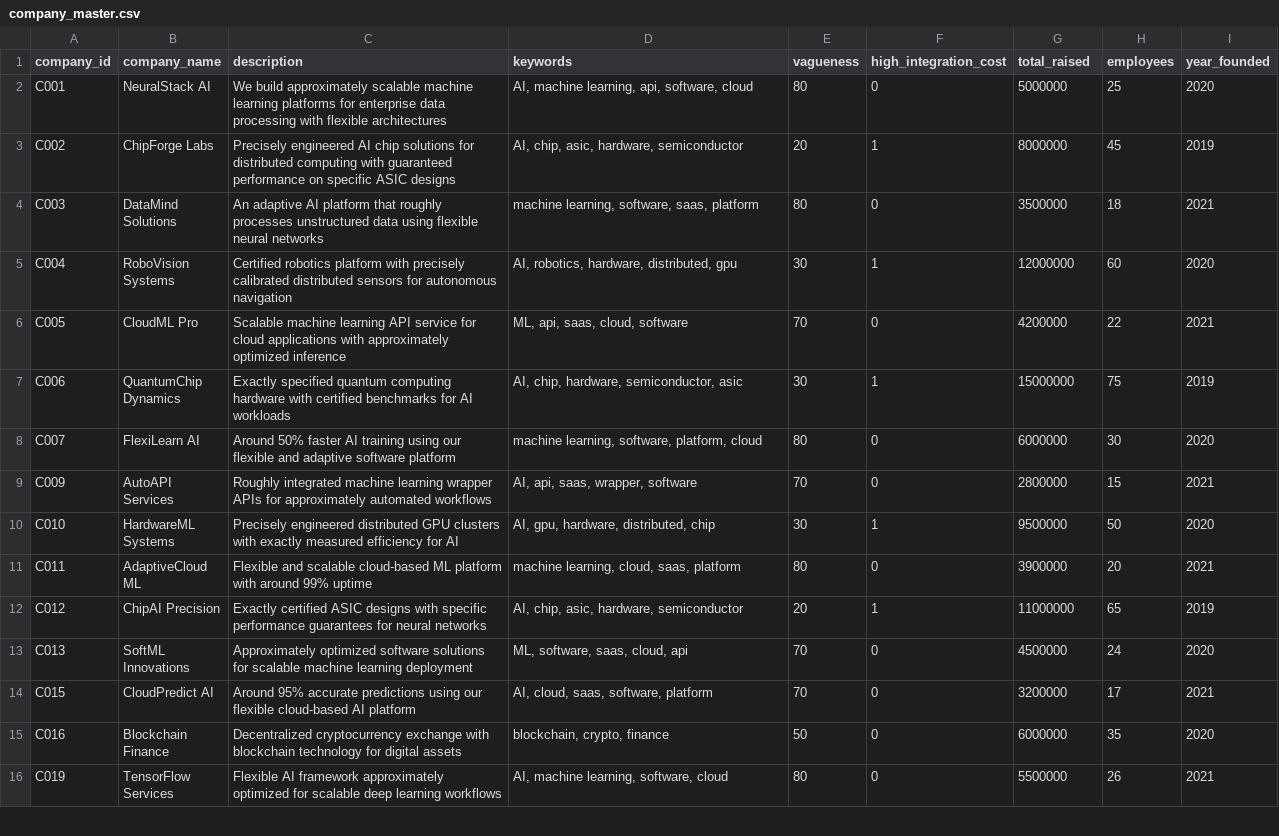
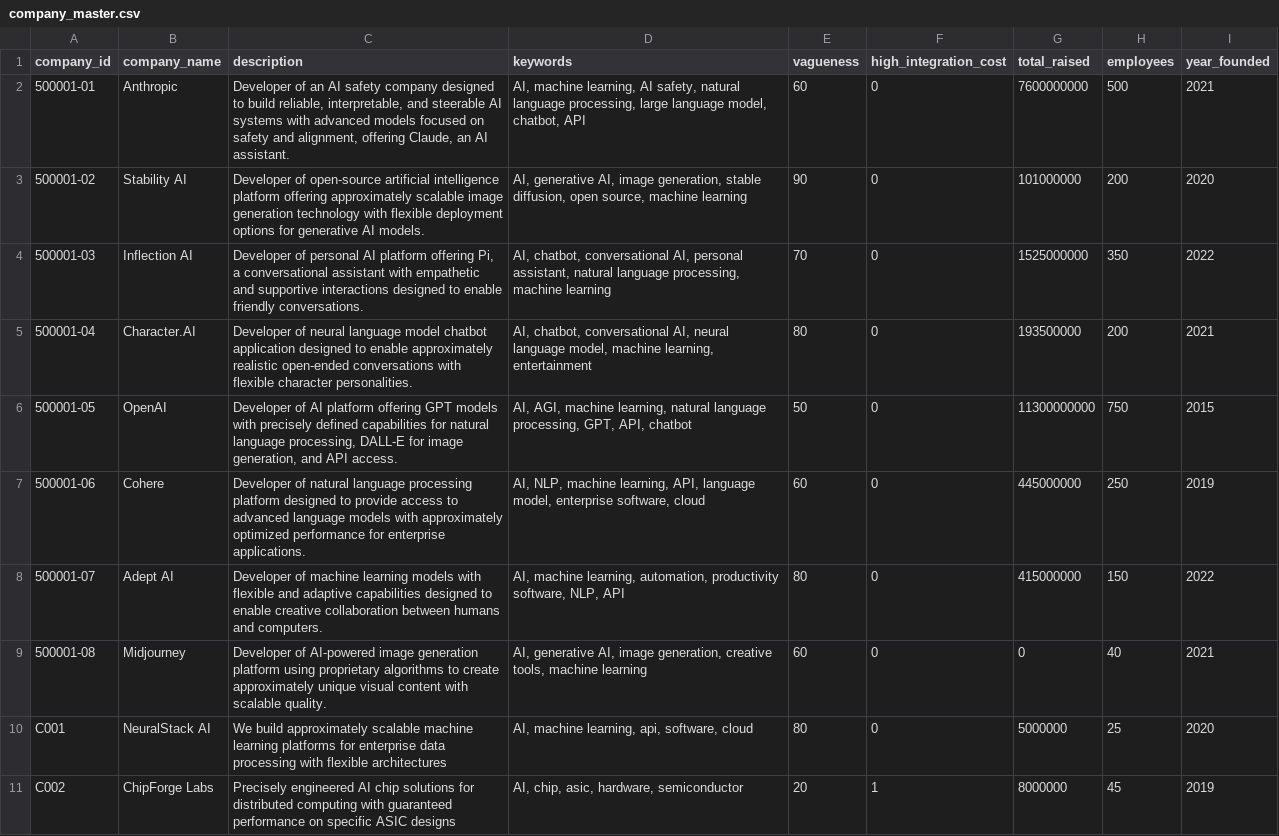
Before and after one commit to hyunjimoon/tolzul, a CSV file: Front/On/strategic ambiguity/empirics/data/processed/company_master.csv, drawn as a sheet; only a part is shown; the shorter side is filled out with more unchanged rows.

```diff
--- a/Front/On/strategic ambiguity/empirics/data/processed/company_master.csv
+++ b/Front/On/strategic ambiguity/empirics/data/processed/company_master.csv
@@ -1,2 +1,10 @@
 company_id,company_name,description,keywords,vagueness,high_integration_cost,total_raised,employees,year_founded
+500001-01,Anthropic,"Developer of an AI safety company designed to build reliable, interpretable, and steerable AI systems with advanced models focused on safety and alignment, offering Claude, an AI assistant.","AI, machine learning, AI safety, natural language processing, large language model, chatbot, API",60,0,7600000000,500,2021
+500001-02,Stability AI,Developer of open-source artificial intelligence platform offering approximately scalable image generation technology with flexible deployment options for generative AI models.,"AI, generative AI, image generation, stable diffusion, open source, machine learning",90,0,101000000,200,2020
+500001-03,Inflection AI,"Developer of personal AI platform offering Pi, a conversational assistant with empathetic and supportive interactions designed to enable friendly conversations.","AI, chatbot, conversational AI, personal assistant, natural language processing, machine learning",70,0,1525000000,350,2022
+500001-04,Character.AI,Developer of neural language model chatbot application designed to enable approximately realistic open-ended conversations with flexible character personalities.,"AI, chatbot, conversational AI, neural language model, machine learning, entertainment",80,0,193500000,200,2021
+500001-05,OpenAI,"Developer of AI platform offering GPT models with precisely defined capabilities for natural language processing, DALL-E for image generation, and API access.","AI, AGI, machine learning, natural language processing, GPT, API, chatbot",50,0,11300000000,750,2015
+500001-06,Cohere,Developer of natural language processing platform designed to provide access to advanced language models with approximately optimized performance for enterprise applications.,"AI, NLP, machine learning, API, language model, enterprise software, cloud",60,0,445000000,250,2019
+500001-07,Adept AI,Developer of machine learning models with flexible and adaptive capabilities designed to enable creative collaboration between humans and computers.,"AI, machine learning, automation, productivity software, NLP, API",80,0,415000000,150,2022
+500001-08,Midjourney,Developer of AI-powered image generation platform using proprietary algorithms to create approximately unique visual content with scalable quality.,"AI, generative AI, image generation, creative tools, machine learning",60,0,0,40,2021
 C001,NeuralStack AI,We build approximately scalable machine learning platforms for enterprise data processing with flexible architectures,"AI, machine learning, api, software, cloud",80,0,5000000,25,2020
```
Also changed, not shown: Front/On/strategic ambiguity/empirics/data/processed/deal_panel.csv, 4 other files.
